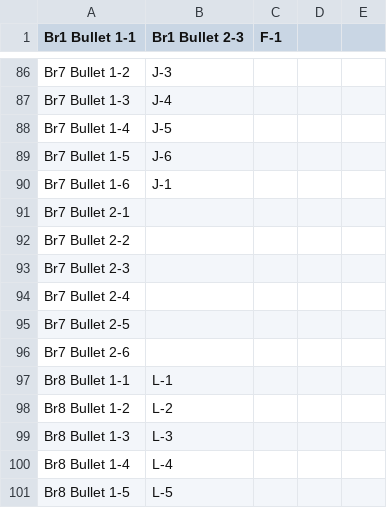
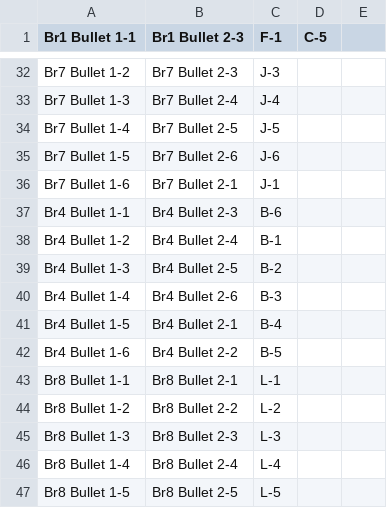
Before and after one commit to erichare/imaging-paper, a CSV file: data/matches.csv, drawn as a sheet; only a part is shown, gaps mark what is left out; removed rows and columns are numbered as before the commit, all else as after; the diff covers the shown part only; the diff names each change by its address in the sheet, - before the commit and + after, or states it on an @@ line.

```diff
--- a/data/matches.csv
+++ b/data/matches.csv
-D1: (empty)
+D1: C-5
-B32 (Br1 Bullet 2-3): J-3
+B32 (Br1 Bullet 2-3): Br7 Bullet 2-3
-C32 (F-1): (empty)
+C32 (F-1): J-3
-B33 (Br1 Bullet 2-3): J-4
+B33 (Br1 Bullet 2-3): Br7 Bullet 2-4
-C33 (F-1): (empty)
+C33 (F-1): J-4
-B34 (Br1 Bullet 2-3): J-5
+B34 (Br1 Bullet 2-3): Br7 Bullet 2-5
-C34 (F-1): (empty)
+C34 (F-1): J-5
-B35 (Br1 Bullet 2-3): J-6
+B35 (Br1 Bullet 2-3): Br7 Bullet 2-6
-C35 (F-1): (empty)
+C35 (F-1): J-6
-B36 (Br1 Bullet 2-3): J-1
+B36 (Br1 Bullet 2-3): Br7 Bullet 2-1
-C36 (F-1): (empty)
+C36 (F-1): J-1
-row 91: Br7 Bullet 2-1
-row 92: Br7 Bullet 2-2
-row 93: Br7 Bullet 2-3
-row 94: Br7 Bullet 2-4
-row 95: Br7 Bullet 2-5
-row 96: Br7 Bullet 2-6
+row 37: Br4 Bullet 1-1 | Br4 Bullet 2-3 | B-6
+row 38: Br4 Bullet 1-2 | Br4 Bullet 2-4 | B-1
+row 39: Br4 Bullet 1-3 | Br4 Bullet 2-5 | B-2
+row 40: Br4 Bullet 1-4 | Br4 Bullet 2-6 | B-3
+row 41: Br4 Bullet 1-5 | Br4 Bullet 2-1 | B-4
+row 42: Br4 Bullet 1-6 | Br4 Bullet 2-2 | B-5
-B43 (Br1 Bullet 2-3): L-1
+B43 (Br1 Bullet 2-3): Br8 Bullet 2-1
-C43 (F-1): (empty)
+C43 (F-1): L-1
-B44 (Br1 Bullet 2-3): L-2
+B44 (Br1 Bullet 2-3): Br8 Bullet 2-2
-C44 (F-1): (empty)
+C44 (F-1): L-2
-B45 (Br1 Bullet 2-3): L-3
+B45 (Br1 Bullet 2-3): Br8 Bullet 2-3
-C45 (F-1): (empty)
+C45 (F-1): L-3
-B46 (Br1 Bullet 2-3): L-4
+B46 (Br1 Bullet 2-3): Br8 Bullet 2-4
-C46 (F-1): (empty)
+C46 (F-1): L-4
-B47 (Br1 Bullet 2-3): L-5
+B47 (Br1 Bullet 2-3): Br8 Bullet 2-5
-C47 (F-1): (empty)
+C47 (F-1): L-5
```
Also changed, not shown: 66 removed rows and 45 edited cells elsewhere in this file, 2 other files.
